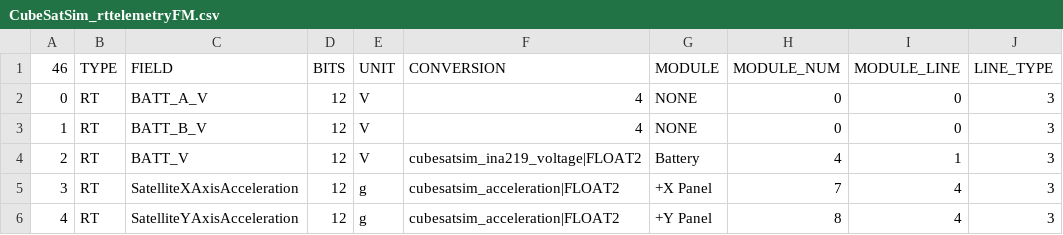
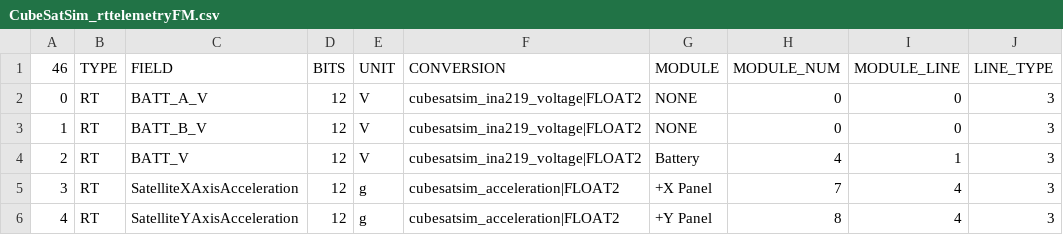
Before and after one commit to alanbjohnston/CubeSatSim, a CSV file: spacecraft/FoxTelem_1.09m/CubeSatSim_rttelemetryFM.csv, drawn as a sheet; only a part is shown; the diff names each change by its address in the sheet, - before the commit and + after, or states it on an @@ line.

Commit message:
made unused voltages same conversion

```diff
--- a/spacecraft/FoxTelem_1.09m/CubeSatSim_rttelemetryFM.csv
+++ b/spacecraft/FoxTelem_1.09m/CubeSatSim_rttelemetryFM.csv
-F2:F3 (CONVERSION): 4
+F2:F3 (CONVERSION): cubesatsim_ina219_voltage|FLOAT2
```
